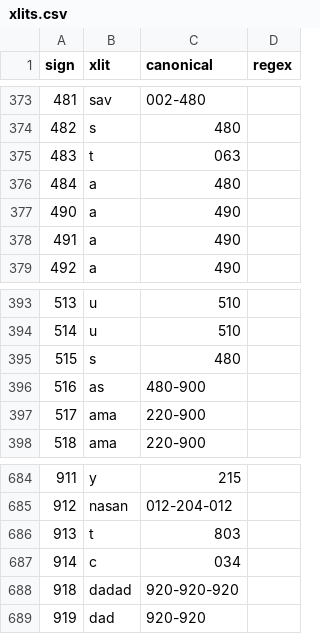
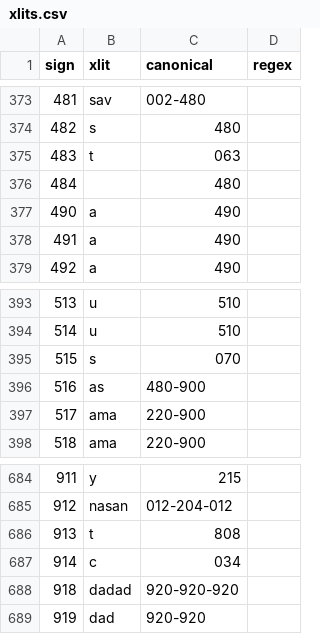
Before and after one commit to yajnadevam/lipi, a CSV file: src/assets/data/xlits.csv, drawn as a sheet; only a part is shown, gaps mark what is left out.

```diff
--- a/src/assets/data/xlits.csv
+++ b/src/assets/data/xlits.csv
@@ -375,3 +375,3 @@ sign,xlit,canonical,regex
 483,t,063,
-484,a,480,
+484,,480,
 490,a,490,
@@ -394,3 +394,3 @@ sign,xlit,canonical,regex
 514,u,510,
-515,s,480,
+515,s,070,
 516,as,480-900,
@@ -685,3 +685,3 @@ sign,xlit,canonical,regex
 912,nasan,012-204-012,
-913,t,803,
+913,t,808,
 914,c,034,
```
Also changed, not shown: 1 other file.
